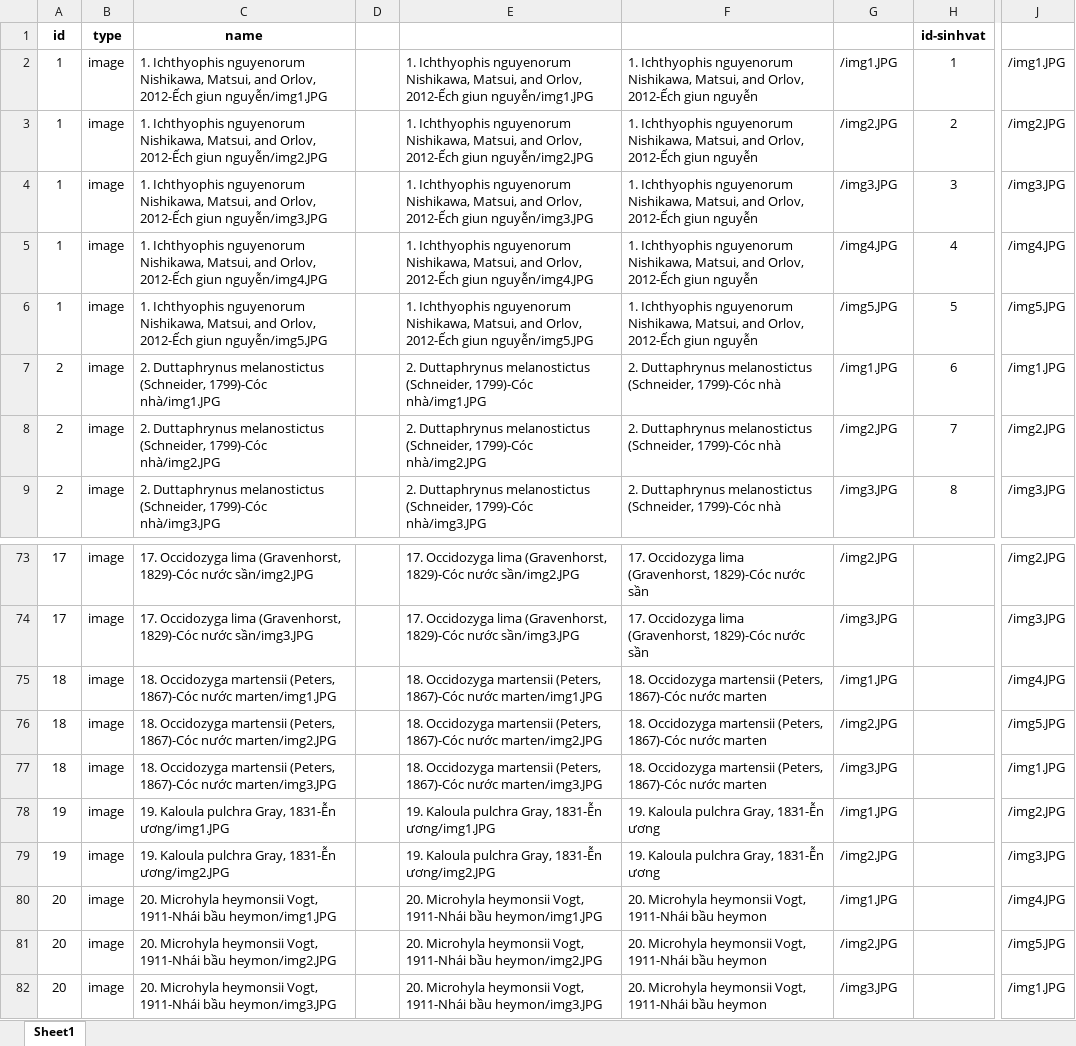
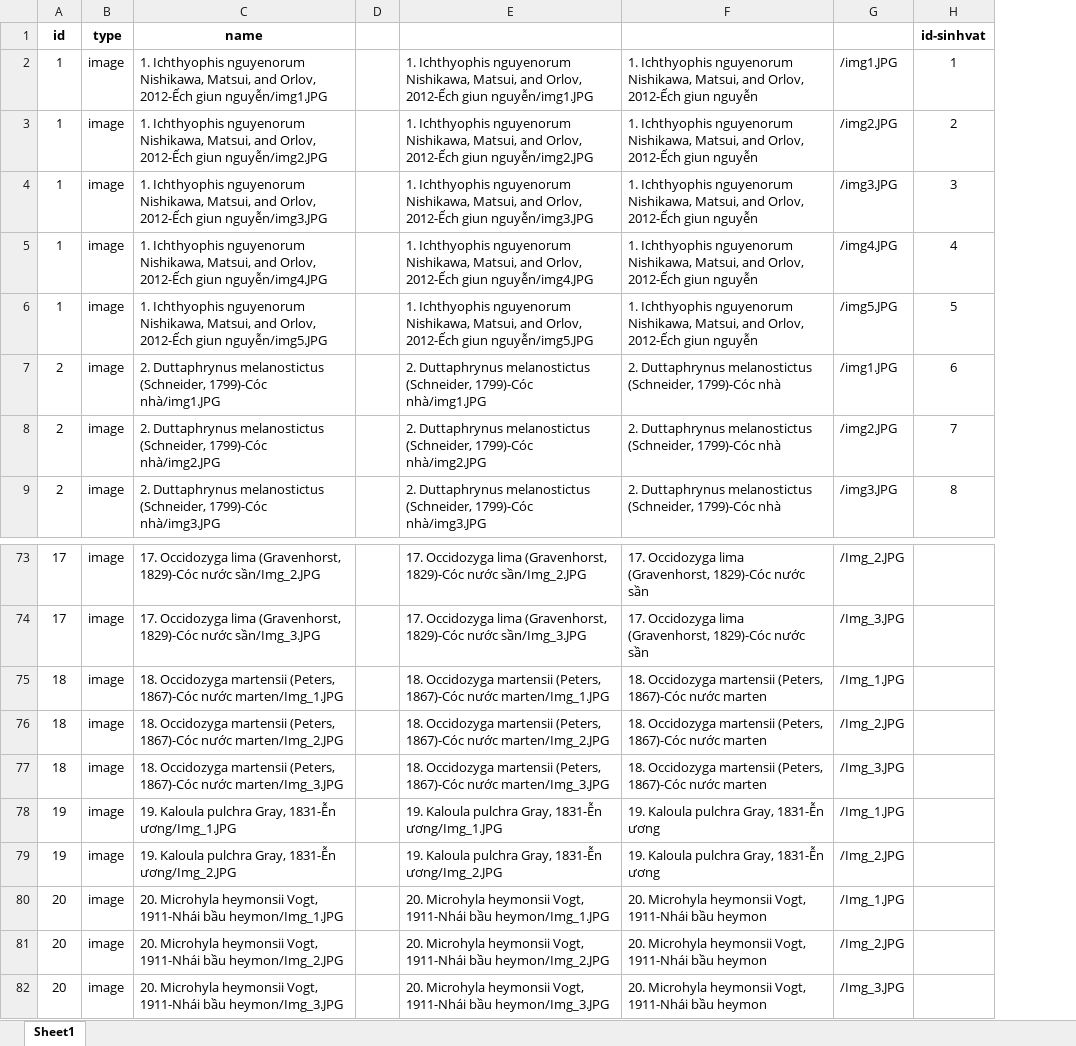
Before and after one commit to phamle21/TheAnimals, an Excel workbook: public/data-media.xlsx, sheet Sheet1, drawn as a sheet; only a part is shown, gaps mark what is left out; values as stored, in another font and other column widths than the file's, no borders; the diff covers the shown part only; the diff names each change by its address in the sheet, - before the commit and + after, or states it on an @@ line.

```diff
--- a/public/data-media.xlsx (sheet Sheet1)
+++ b/public/data-media.xlsx (sheet Sheet1)
-column J, rows 2-9: /img1.JPG | /img2.JPG | /img3.JPG | /img4.JPG | /img5.JPG | /img1.JPG | /img2.JPG | /img3.JPG; rows 73-82: /img2.JPG | /img3.JPG | /img4.JPG | /img5.JPG | /img1.JPG | /img2.JPG | /img3.JPG | /img4.JPG | /img5.JPG | /img1.JPG
-C73 (name): …1829)-Cóc nước sần/img2.JPG
+C73 (name): …1829)-Cóc nước sần/Img_2.JPG
-E73: …1829)-Cóc nước sần/img2.JPG
+E73: …1829)-Cóc nước sần/Img_2.JPG
-G73: /img2.JPG
+G73: /Img_2.JPG
-C74 (name): …1829)-Cóc nước sần/img3.JPG
+C74 (name): …1829)-Cóc nước sần/Img_3.JPG
-E74: …1829)-Cóc nước sần/img3.JPG
+E74: …1829)-Cóc nước sần/Img_3.JPG
-G74: /img3.JPG
+G74: /Img_3.JPG
-C75 (name): …1867)-Cóc nước marten/img1.JPG
+C75 (name): …1867)-Cóc nước marten/Img_1.JPG
-E75: …1867)-Cóc nước marten/img1.JPG
+E75: …1867)-Cóc nước marten/Img_1.JPG
-G75: /img1.JPG
+G75: /Img_1.JPG
-C76 (name): …1867)-Cóc nước marten/img2.JPG
+C76 (name): …1867)-Cóc nước marten/Img_2.JPG
-E76: …1867)-Cóc nước marten/img2.JPG
+E76: …1867)-Cóc nước marten/Img_2.JPG
-G76: /img2.JPG
+G76: /Img_2.JPG
-C77 (name): …1867)-Cóc nước marten/img3.JPG
+C77 (name): …1867)-Cóc nước marten/Img_3.JPG
-E77: …1867)-Cóc nước marten/img3.JPG
+E77: …1867)-Cóc nước marten/Img_3.JPG
-G77: /img3.JPG
+G77: /Img_3.JPG
-C78 (name): …Gray, 1831-Ễn ương/img1.JPG
+C78 (name): …Gray, 1831-Ễn ương/Img_1.JPG
-E78: …Gray, 1831-Ễn ương/img1.JPG
+E78: …Gray, 1831-Ễn ương/Img_1.JPG
-G78: /img1.JPG
+G78: /Img_1.JPG
-C79 (name): …Gray, 1831-Ễn ương/img2.JPG
+C79 (name): …Gray, 1831-Ễn ương/Img_2.JPG
-E79: …Gray, 1831-Ễn ương/img2.JPG
+E79: …Gray, 1831-Ễn ương/Img_2.JPG
-G79: /img2.JPG
+G79: /Img_2.JPG
-C80 (name): …1911-Nhái bầu heymon/img1.JPG
+C80 (name): …1911-Nhái bầu heymon/Img_1.JPG
-E80: …1911-Nhái bầu heymon/img1.JPG
+E80: …1911-Nhái bầu heymon/Img_1.JPG
-G80: /img1.JPG
+G80: /Img_1.JPG
-C81 (name): …1911-Nhái bầu heymon/img2.JPG
+C81 (name): …1911-Nhái bầu heymon/Img_2.JPG
-E81: …1911-Nhái bầu heymon/img2.JPG
+E81: …1911-Nhái bầu heymon/Img_2.JPG
-G81: /img2.JPG
+G81: /Img_2.JPG
-C82 (name): …1911-Nhái bầu heymon/img3.JPG
+C82 (name): …1911-Nhái bầu heymon/Img_3.JPG
-E82: …1911-Nhái bầu heymon/img3.JPG
+E82: …1911-Nhái bầu heymon/Img_3.JPG
-G82: /img3.JPG
+G82: /Img_3.JPG
```
Also changed, not shown: 184 edited cells elsewhere in this sheet, formulas that keep their value, 4 other files.
